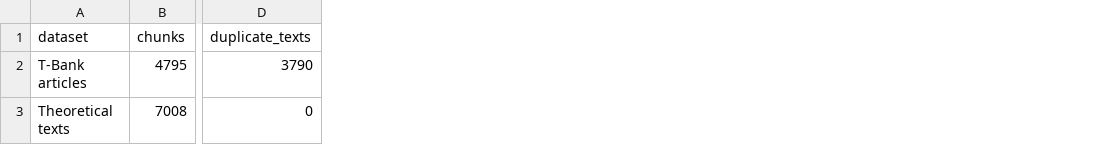
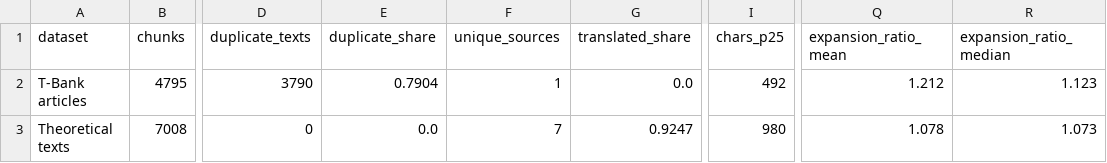
Before and after one commit to bacchicsong/masters-project-rag, a CSV file: research/presentation_assets/dataset_summary.csv, drawn as a sheet; only a part is shown, gaps mark what is left out; the diff names each change by its address in the sheet, - before the commit and + after, or states it on an @@ line.

```diff
--- a/research/presentation_assets/dataset_summary.csv
+++ b/research/presentation_assets/dataset_summary.csv
+column E (duplicate_share), rows 2-3: 0.7904 | 0.0
+column F (unique_sources), rows 2-3: 1 | 7
+column G (translated_share), rows 2-3: 0.0 | 0.9247
+column I (chars_p25), rows 2-3: 492 | 980
+column Q (expansion_ratio_mean), rows 2-3: 1.212 | 1.078
+column R (expansion_ratio_median), rows 2-3: 1.123 | 1.073
```
Also changed, not shown: research/presentation_assets/experiment_results.csv, 22 other files.
